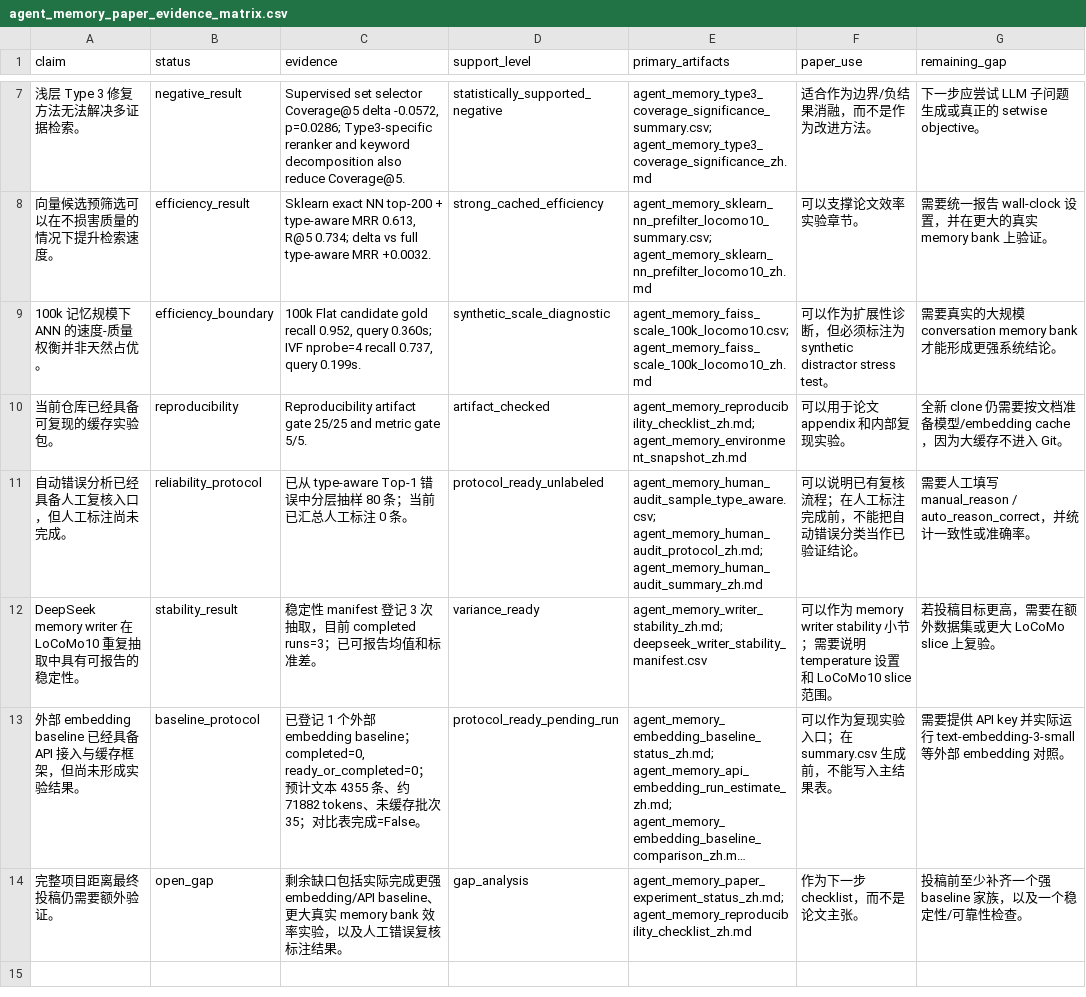
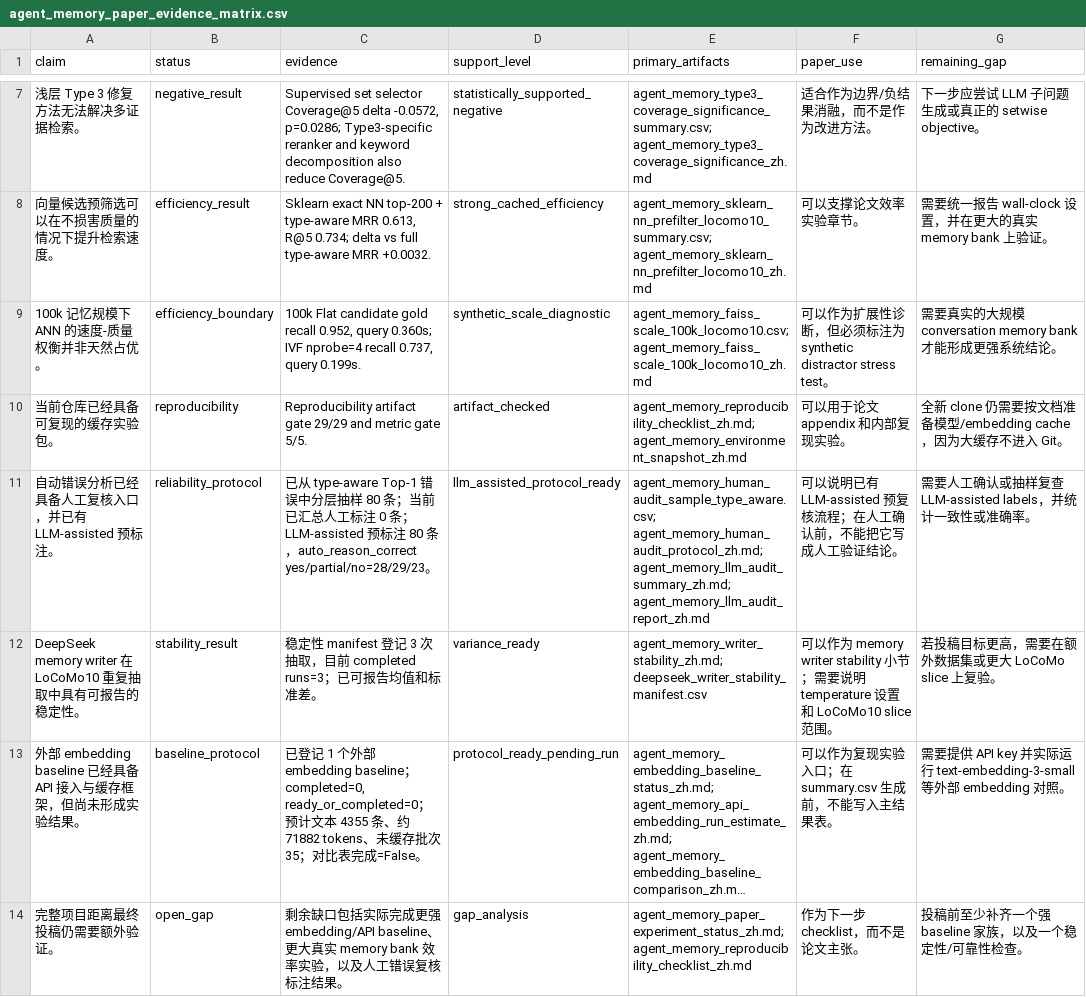
Before and after one commit to bai9yu/agent-memory-experiment, a CSV file: outputs/agent_memory_paper_evidence_matrix.csv, drawn as a sheet; only a part is shown, gaps mark what is left out; long unchanged cells end in …; removed rows and columns are numbered as before the commit, all else as after; the diff names each change by its address in the sheet, - before the commit and + after, or states it on an @@ line.

```diff
--- a/outputs/agent_memory_paper_evidence_matrix.csv
+++ b/outputs/agent_memory_paper_evidence_matrix.csv
-C10 (evidence): …artifact gate 25/25 and metric…
+C10 (evidence): …artifact gate 29/29 and metric…
-row 11: 自动错误分析已经具备人工复核入口，但人工标注尚未完成。 | reliability_protocol | 已从 type-aware Top-1 错误中分层抽样 80 条；当前已汇总人工标注 0 条。 | protocol_ready_unlabeled | agent_memory_human_audit_sample_type_aware.csv; agent_memory_human_audit_protocol_zh.md; agent_memory_human_audit_summary_zh.md | 可以说明已有复核流程；在人工标注完成前，不能把自动错误分类当作已验证结论。 | 需要人工填写 manual_reason / auto_reason_correct，并统计一致性或准确率。
+row 11: 自动错误分析已经具备人工复核入口，并已有 LLM-assisted 预标注。 | reliability_protocol | 已从 type-aware Top-1 错误中分层抽样 80 条；当前已汇总人工标注 0 条；LLM-assisted 预标注 80 条，auto_reason_correct yes/partial/no=28/29/23。 | llm_assisted_protocol_ready | agent_memory_human_audit_sample_type_aware.csv; agent_memory_human_audit_protocol_zh.md; agent_memory_llm_audit_summary_zh.md; agent_memory_llm_audit_report_zh.md | 可以说明已有 LLM-assisted 预复核流程；在人工确认前，不能把它写成人工验证结论。 | 需要人工确认或抽样复查 LLM-assisted labels，并统计一致性或准确率。
```
Also changed, not shown: outputs/agent_memory_reproducibility_artifacts.csv, 16 other files.
